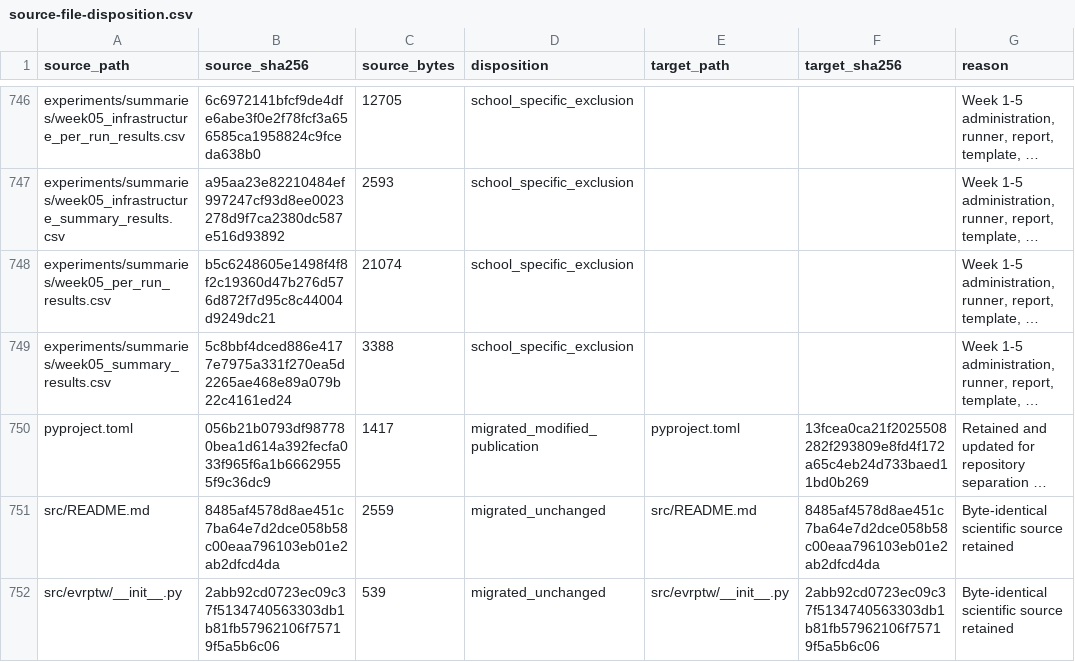
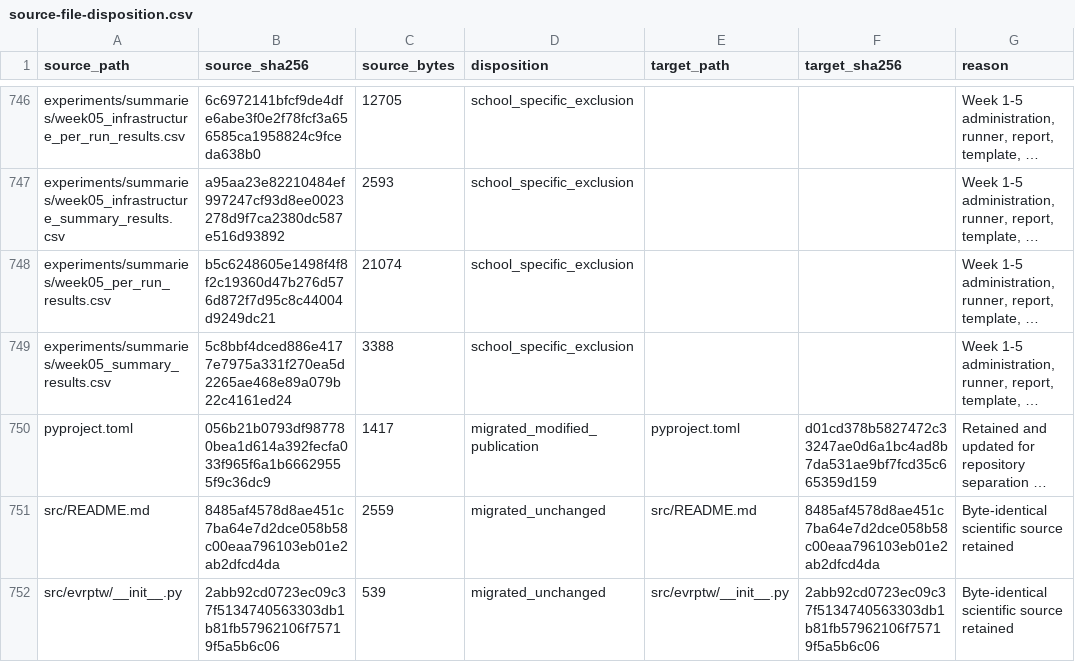
Before and after one commit to 0neblaze/TxnOpt, a CSV file: docs/provenance/source-file-disposition.csv, drawn as a sheet; only a part is shown, gaps mark what is left out; long unchanged cells end in …; the diff covers the shown part only; the diff names each change by its address in the sheet, - before the commit and + after, or states it on an @@ line.

```diff
--- a/docs/provenance/source-file-disposition.csv
+++ b/docs/provenance/source-file-disposition.csv
-F750 (target_sha256): 13fcea0ca21f2025508282f293809e8fd4f172a65c4eb24d733baed11bd0b269
+F750 (target_sha256): d01cd378b5827472c33247ae0d6a1bc4ad8b7da531ae9bf7fcd35c665359d159
```
Also changed, not shown: 11 edited cells elsewhere in this file, 56 other files.
